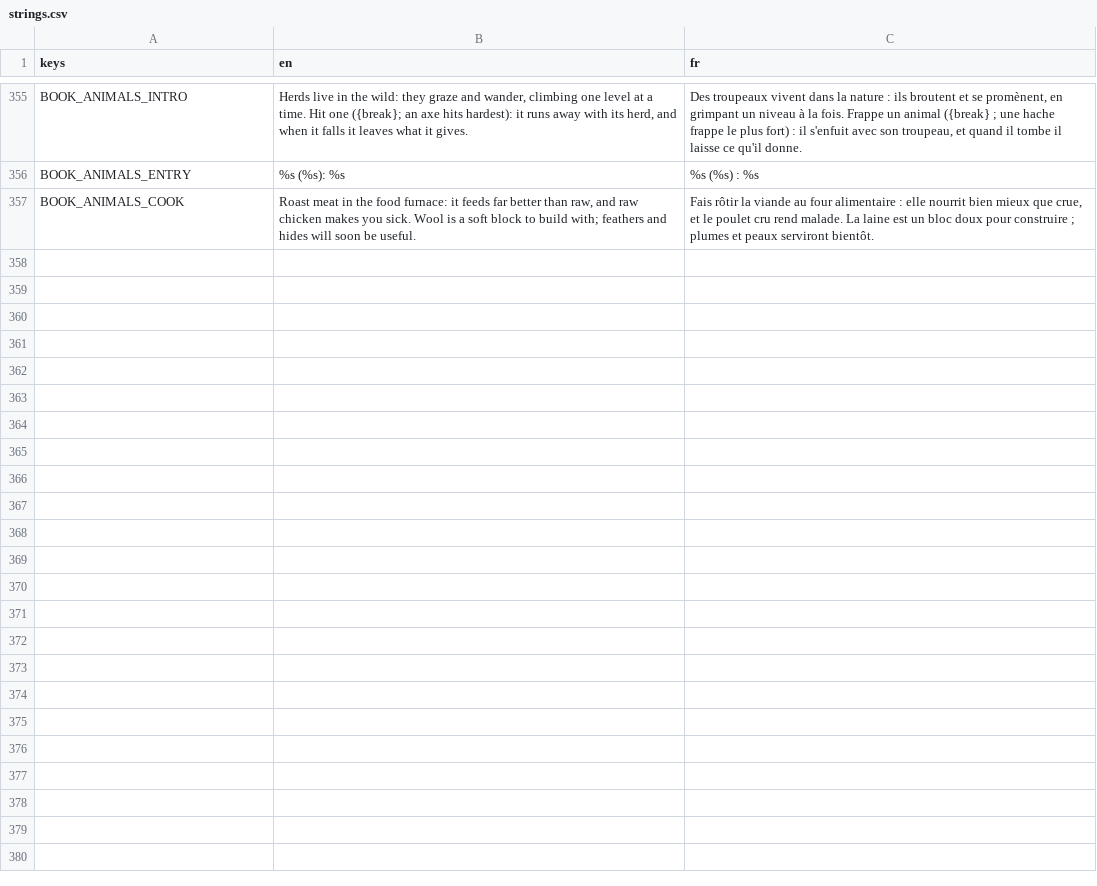
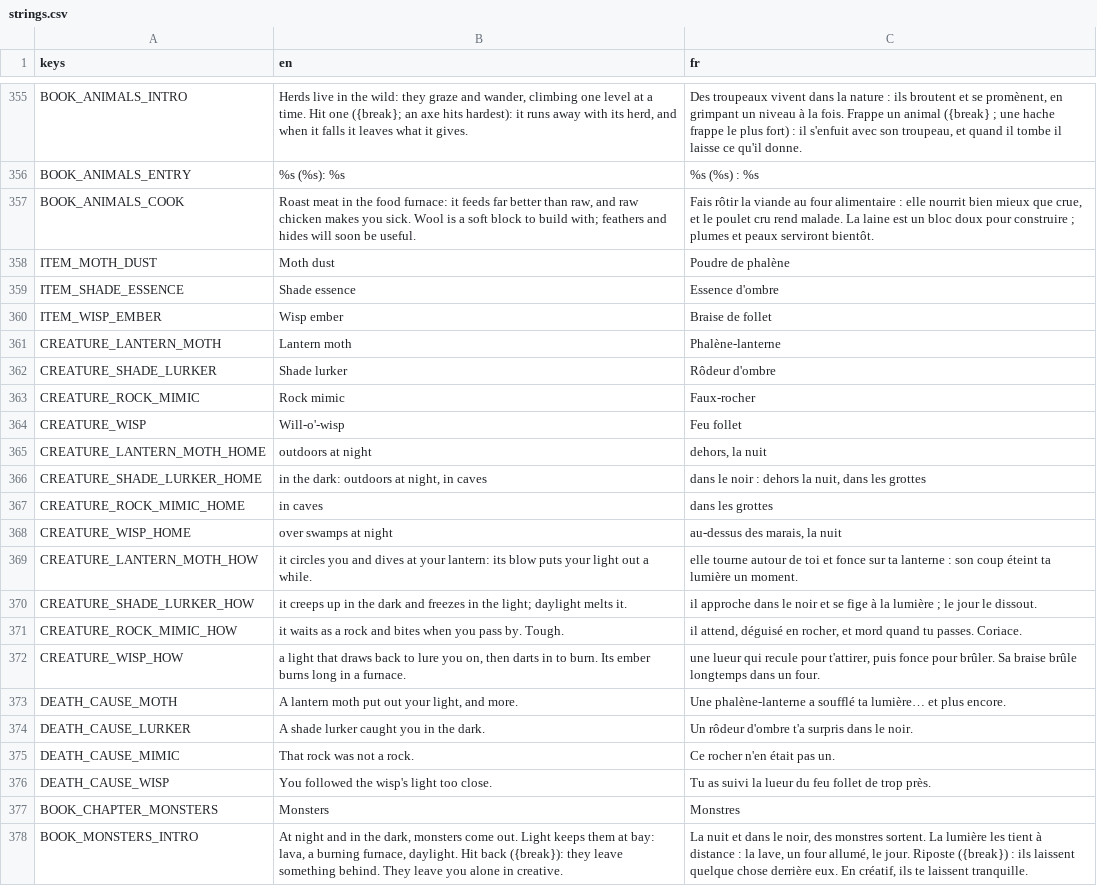
Before and after one commit to FrostTK/Leguitz, a CSV file: i18n/strings.csv, drawn as a sheet; only a part is shown, gaps mark what is left out; the diff names each change by its address in the sheet, - before the commit and + after, or states it on an @@ line.

```diff
--- a/i18n/strings.csv
+++ b/i18n/strings.csv
+row 358: ITEM_MOTH_DUST | Moth dust | Poudre de phalène
+row 359: ITEM_SHADE_ESSENCE | Shade essence | Essence d'ombre
+row 360: ITEM_WISP_EMBER | Wisp ember | Braise de follet
+row 361: CREATURE_LANTERN_MOTH | Lantern moth | Phalène-lanterne
+row 362: CREATURE_SHADE_LURKER | Shade lurker | Rôdeur d'ombre
+row 363: CREATURE_ROCK_MIMIC | Rock mimic | Faux-rocher
+row 364: CREATURE_WISP | Will-o'-wisp | Feu follet
+row 365: CREATURE_LANTERN_MOTH_HOME | outdoors at night | dehors, la nuit
+row 366: CREATURE_SHADE_LURKER_HOME | in the dark: outdoors at night, in caves | dans le noir : dehors la nuit, dans les grottes
+row 367: CREATURE_ROCK_MIMIC_HOME | in caves | dans les grottes
+row 368: CREATURE_WISP_HOME | over swamps at night | au-dessus des marais, la nuit
+row 369: CREATURE_LANTERN_MOTH_HOW | it circles you and dives at your lantern: its blow puts your light out a while. | elle tourne autour de toi et fonce sur ta lanterne : son coup éteint ta lumière un moment.
+row 370: CREATURE_SHADE_LURKER_HOW | it creeps up in the dark and freezes in the light; daylight melts it. | il approche dans le noir et se fige à la lumière ; le jour le dissout.
+row 371: CREATURE_ROCK_MIMIC_HOW | it waits as a rock and bites when you pass by. Tough. | il attend, déguisé en rocher, et mord quand tu passes. Coriace.
+row 372: CREATURE_WISP_HOW | a light that draws back to lure you on, then darts in to burn. Its ember burns long in a furnace. | une lueur qui recule pour t'attirer, puis fonce pour brûler. Sa braise brûle longtemps dans un four.
+row 373: DEATH_CAUSE_MOTH | A lantern moth put out your light, and more. | Une phalène-lanterne a soufflé ta lumière… et plus encore.
+row 374: DEATH_CAUSE_LURKER | A shade lurker caught you in the dark. | Un rôdeur d'ombre t'a surpris dans le noir.
+row 375: DEATH_CAUSE_MIMIC | That rock was not a rock. | Ce rocher n'en était pas un.
+row 376: DEATH_CAUSE_WISP | You followed the wisp's light too close. | Tu as suivi la lueur du feu follet de trop près.
+row 377: BOOK_CHAPTER_MONSTERS | Monsters | Monstres
+row 378: BOOK_MONSTERS_INTRO | At night and in the dark, monsters come out. Light keeps them at bay: lava, a burning furnace, daylight. Hit back ({break}): they leave something behind. They leave you alone in creative. | La nuit et dans le noir, des monstres sortent. La lumière les tient à distance : la lave, un four allumé, le jour. Riposte ({break}) : ils laissent quelque chose derrière eux. En créatif, ils te laissent tranquille.
```
Also changed, not shown: 38 other files.
